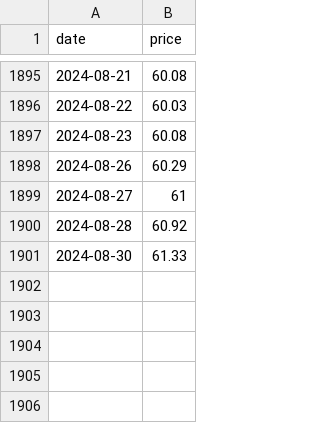
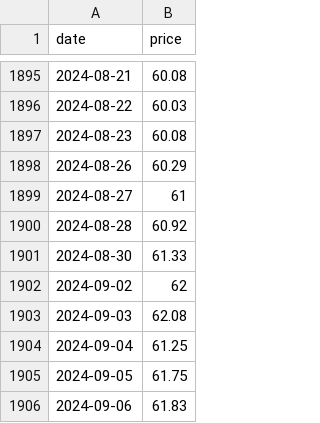
Before and after one commit to theecanmole/NZ-emission-unit-prices, a CSV file: spotprices.csv, drawn as a sheet; only a part is shown, gaps mark what is left out; the diff names each change by its address in the sheet, - before the commit and + after, or states it on an @@ line.

```diff
--- a/spotprices.csv
+++ b/spotprices.csv
+row 1902: 2024-09-02 | 62
+row 1903: 2024-09-03 | 62.08
+row 1904: 2024-09-04 | 61.25
+row 1905: 2024-09-05 | 61.75
+row 1906: 2024-09-06 | 61.83
```
Also changed, not shown: nzu-edited-raw-prices-data.csv, nzu-final-prices-data.csv, 8 other files.
